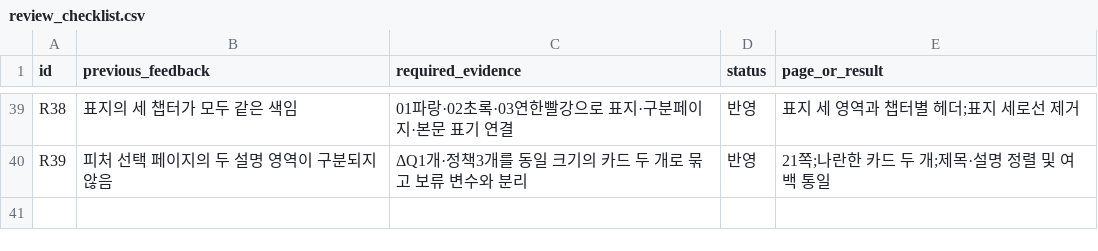
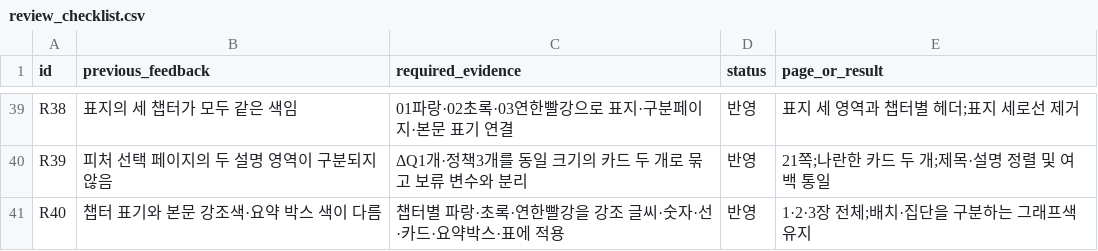
Before and after one commit to overdozya/skala_data_miniproject, a CSV file: results/final/review_checklist.csv, drawn as a sheet; only a part is shown, gaps mark what is left out.

```diff
--- a/results/final/review_checklist.csv
+++ b/results/final/review_checklist.csv
@@ -40 +40,2 @@ R38,표지의 세 챕터가 모두 같은 색임,01파랑·02초록·03연한빨
 R39,피처 선택 페이지의 두 설명 영역이 구분되지 않음,ΔQ1개·정책3개를 동일 크기의 카드 두 개로 묶고 보류 변수와 분리,반영,21쪽;나란한 카드 두 개;제목·설명 정렬 및 여백 통일
+R40,챕터 표기와 본문 강조색·요약 박스 색이 다름,챕터별 파랑·초록·연한빨강을 강조 글씨·숫자·선·카드·요약박스·표에 적용,반영,1·2·3장 전체;배치·집단을 구분하는 그래프색 유지
```
Also changed, not shown: 2 other files.
